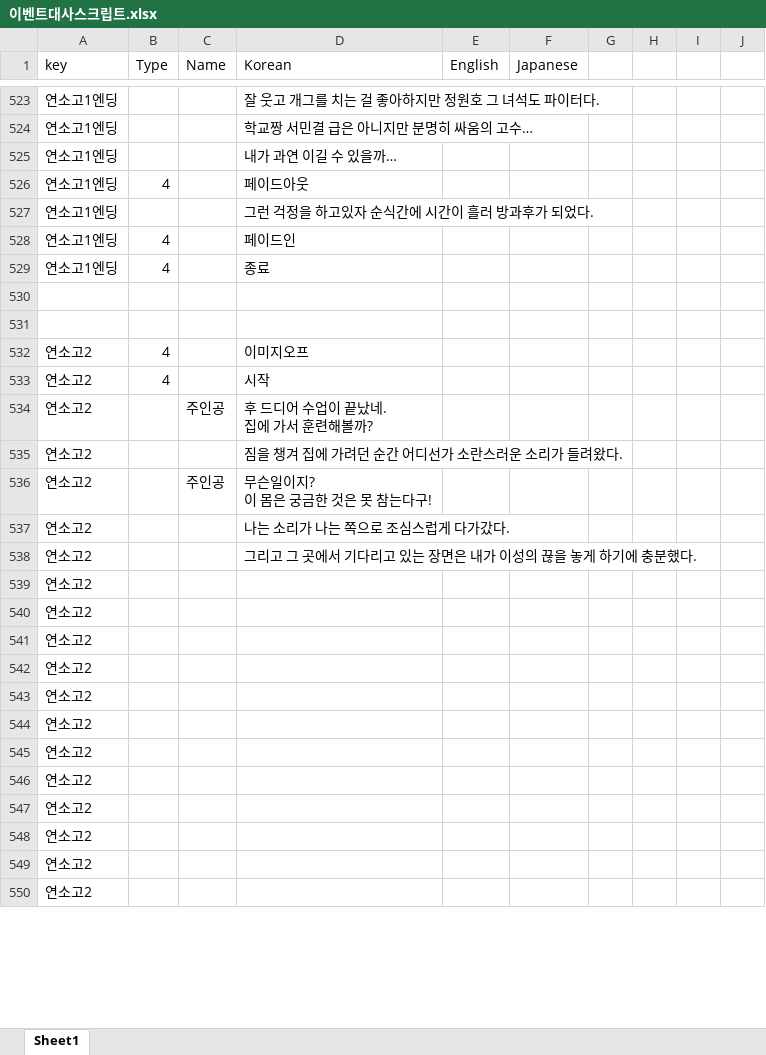
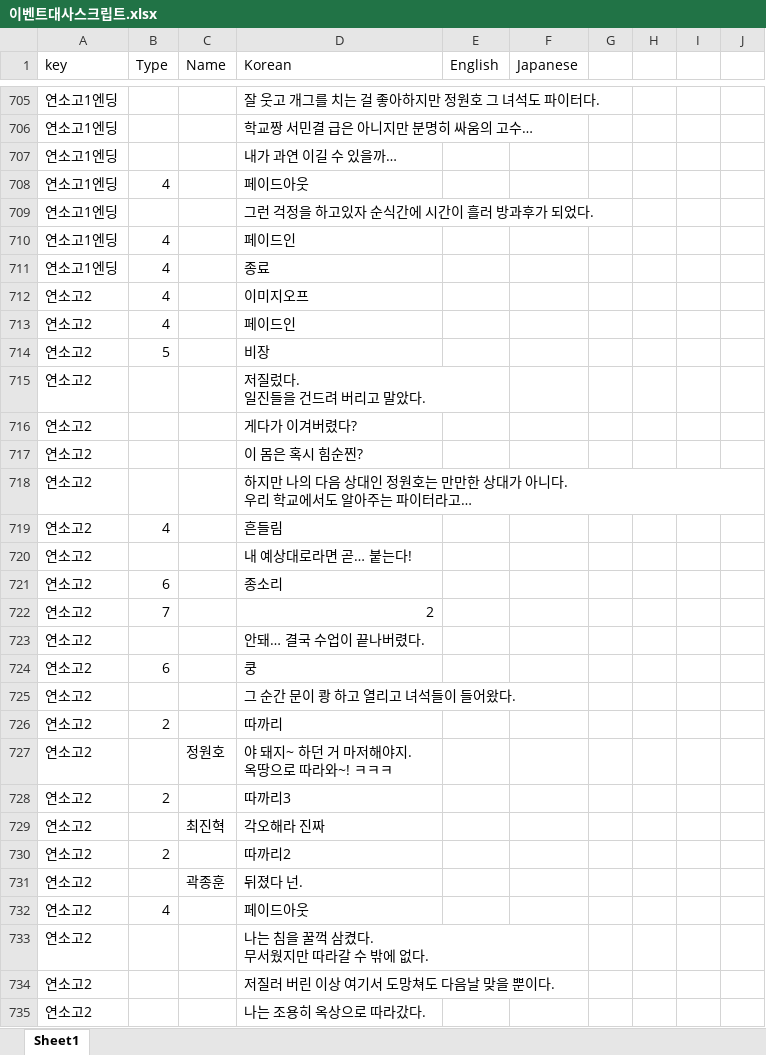
Before and after one commit to gtrash12/nerdgame, an Excel workbook: 이벤트대사스크립트.xlsx, sheet Sheet1, drawn as a sheet; only a part is shown, gaps mark what is left out; values as stored, in another font and other column widths than the file's, no borders; table styles not drawn; removed rows and columns are numbered as before the commit, all else as after; ↵ is a line break in a cell; the diff covers the shown part only; the diff names each change by its address in the sheet, - before the commit and + after, or states it on an @@ line.

```diff
--- a/이벤트대사스크립트.xlsx (sheet Sheet1)
+++ b/이벤트대사스크립트.xlsx (sheet Sheet1)
-row 530: (empty)
-row 531: (empty)
-D713 (Korean): 시작
+D713 (Korean): 페이드인
-row 534: 연소고2 |  | 주인공 | 후 드디어 수업이 끝났네. ↵ 집에 가서 훈련해볼까?
+row 714: 연소고2 | 5 |  | 비장
-D715 (Korean): 짐을 챙겨 집에 가려던 순간 어디선가 소란스러운 소리가 들려왔다.
+D715 (Korean): 저질렀다. ↵ 일진들을 건드려 버리고 말았다.
-row 536: 연소고2 |  | 주인공 | 무슨일이지? ↵ 이 몸은 궁금한 것은 못 참는다구!
-D716 (Korean): 나는 소리가 나는 쪽으로 조심스럽게 다가갔다.
+D716 (Korean): 게다가 이겨버렸다?
-D717 (Korean): 그리고 그 곳에서 기다리고 있는 장면은 내가 이성의 끊을 놓게 하기에 충분했다.
+D717 (Korean): 이 몸은 혹시 힘순찐?
-D718 (Korean): (empty)
+D718 (Korean): 하지만 나의 다음 상대인 정원호는 만만한 상대가 아니다. ↵ 우리 학교에서도 알아주는 파이터라고…
-B719 (Type): (empty)
+B719 (Type): 4
-D719 (Korean): (empty)
+D719 (Korean): 흔들림
-D720 (Korean): (empty)
+D720 (Korean): 내 예상대로라면 곧… 붙는다!
-B721 (Type): (empty)
+B721 (Type): 6
-D721 (Korean): (empty)
+D721 (Korean): 종소리
-B722 (Type): (empty)
+B722 (Type): 7
-D722 (Korean): (empty)
+D722 (Korean): 2
-D723 (Korean): (empty)
+D723 (Korean): 안돼… 결국 수업이 끝나버렸다.
-B724 (Type): (empty)
+B724 (Type): 6
-D724 (Korean): (empty)
+D724 (Korean): 쿵
-D725 (Korean): (empty)
+D725 (Korean): 그 순간 문이 쾅 하고 열리고 녀석들이 들어왔다.
-B726 (Type): (empty)
+B726 (Type): 2
-D726 (Korean): (empty)
+D726 (Korean): 따까리
+row 727: 연소고2 |  | 정원호 | 야 돼지~ 하던 거 마저해야지. ↵ 옥땅으로 따라와~! ㅋㅋㅋ
+row 728: 연소고2 | 2 |  | 따까리3
+row 729: 연소고2 |  | 최진혁 | 각오해라 진짜
+row 730: 연소고2 | 2 |  | 따까리2
+row 731: 연소고2 |  | 곽종훈 | 뒤졌다 넌.
+row 732: 연소고2 | 4 |  | 페이드아웃
-D733 (Korean): (empty)
+D733 (Korean): 나는 침을 꿀꺽 삼켰다. ↵ 무서웠지만 따라갈 수 밖에 없다.
-D734 (Korean): (empty)
+D734 (Korean): 저질러 버린 이상 여기서 도망쳐도 다음날 맞을 뿐이다.
-D735 (Korean): (empty)
+D735 (Korean): 나는 조용히 옥상으로 따라갔다.
```
Also changed, not shown: 302 added rows and 6 edited cells elsewhere in this sheet, 적데이터.xlsx, 5 other files.
